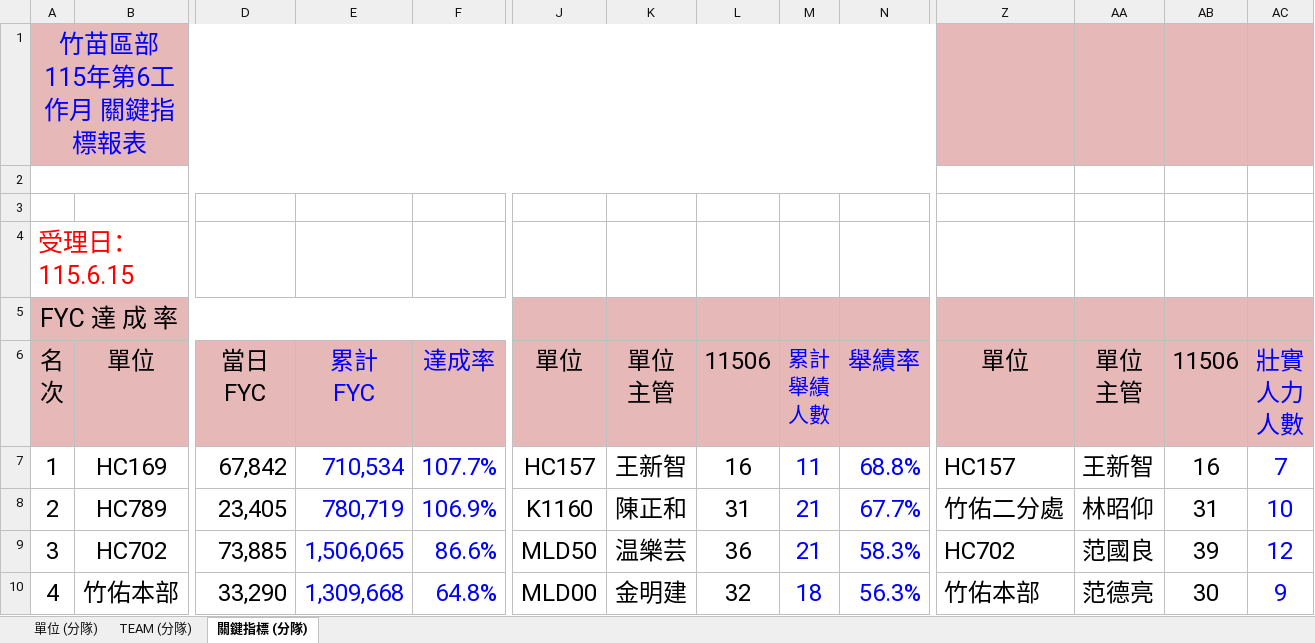
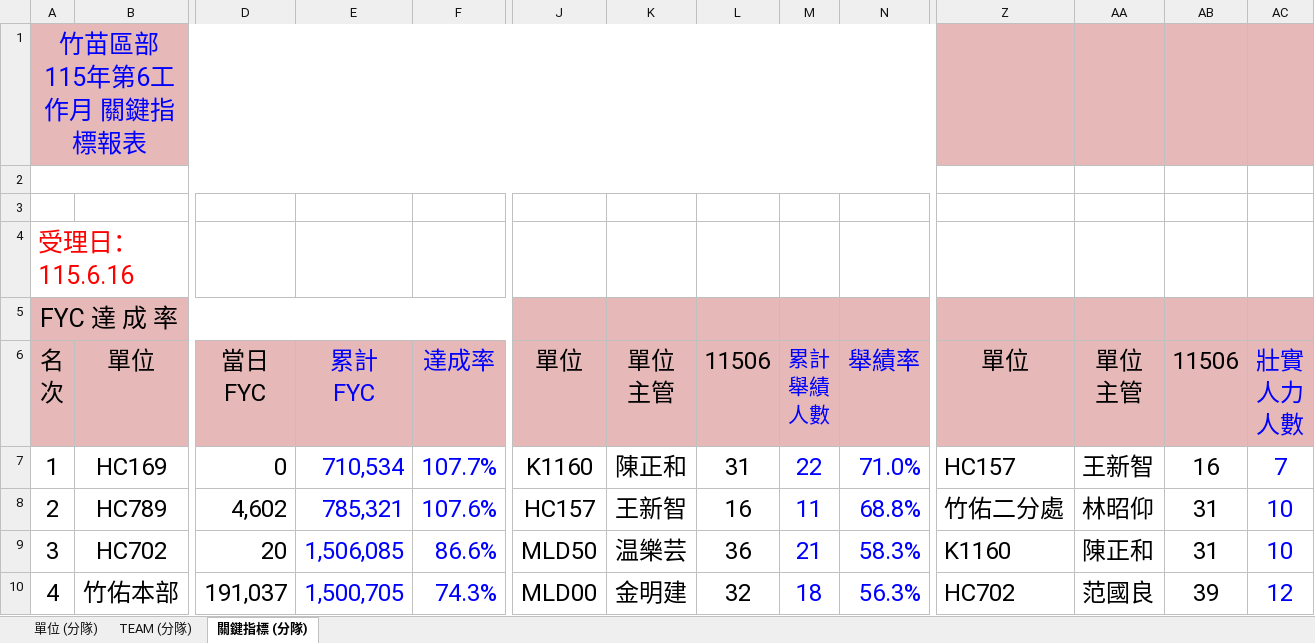
Before and after one commit to nehemiah1205/fubon-dashboard, an Excel workbook: data_kpi.xlsm, sheet 關鍵指標 (分隊), drawn as a sheet; only a part is shown, gaps mark what is left out; values as stored, in another font and other column widths than the file's, no borders; charts and pictures and conditional formats not drawn; the diff covers the shown part only; the diff names each change by its address in the sheet, - before the commit and + after, or states it on an @@ line.

```diff
--- a/data_kpi.xlsm (sheet 關鍵指標 (分隊))
+++ b/data_kpi.xlsm (sheet 關鍵指標 (分隊))
@@ column A renumbered between rows 4 and 21 @@
-D7: 67,842
+D7: 0
-J7: HC157
+J7: K1160
-K7: 王新智
+K7: 陳正和
-L7: 16
+L7: 31
-M7: 11
+M7: 22
-N7: 68.8%
+N7: 71.0%
-D8: 23,405
+D8: 4,602
-E8: 780,719
+E8: 785,321
-F8: 106.9%
+F8: 107.6%
-J8: K1160
+J8: HC157
-K8: 陳正和
+K8: 王新智
-L8: 31
+L8: 16
-M8: 21
+M8: 11
-N8: 67.7%
+N8: 68.8%
-D9: 73,885
+D9: 20
-E9: 1,506,065
+E9: 1,506,085
-Z9: HC702
+Z9: K1160
-AA9: 范國良
+AA9: 陳正和
-AB9: 39
+AB9: 31
-AC9: 12
+AC9: 10
-D10: 33,290
+D10: 191,037
-E10: 1,309,668
+E10: 1,500,705
-F10: 64.8%
+F10: 74.3%
-Z10: 竹佑本部
+Z10: HC702
-AA10: 范德亮
+AA10: 范國良
-AB10: 30
+AB10: 39
-AC10: 9
+AC10: 12
```
Also changed, not shown: 3 added rows, 3 removed rows, 150 edited cells and cell formats elsewhere in this sheet, sheet TEAM (分隊), sheet 單位 (分隊), hidden cells, data_fyc.xlsx.
